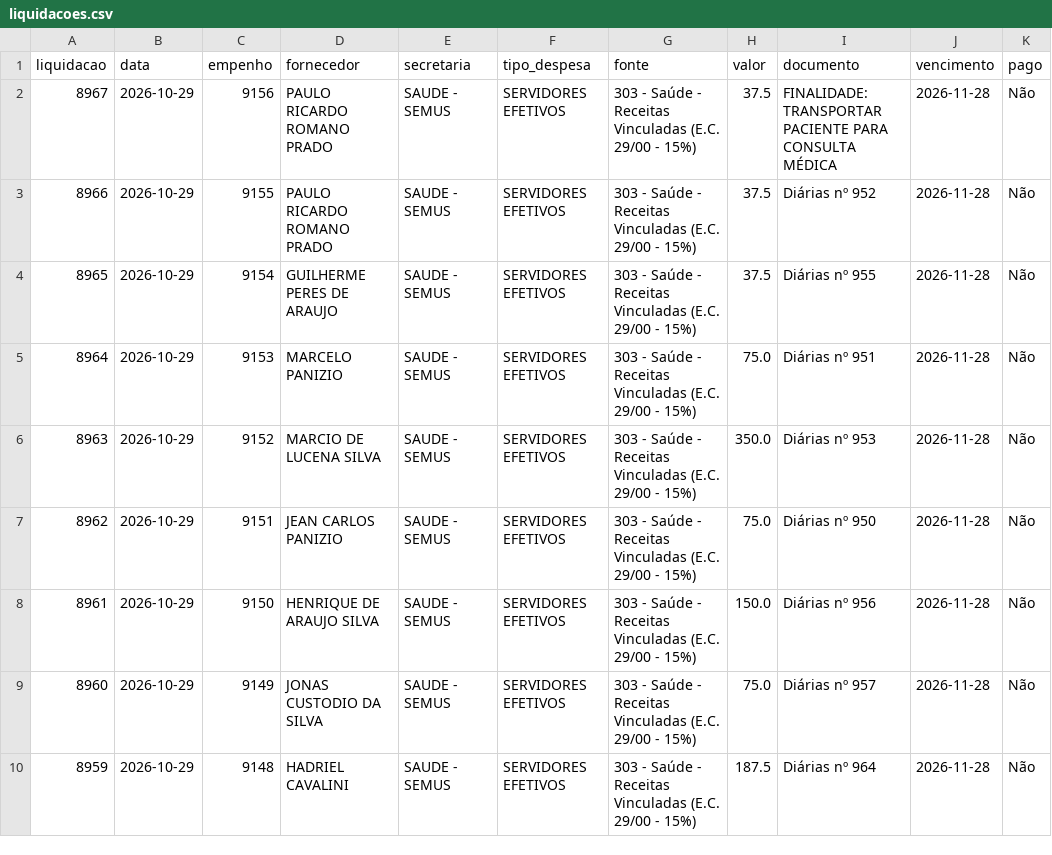
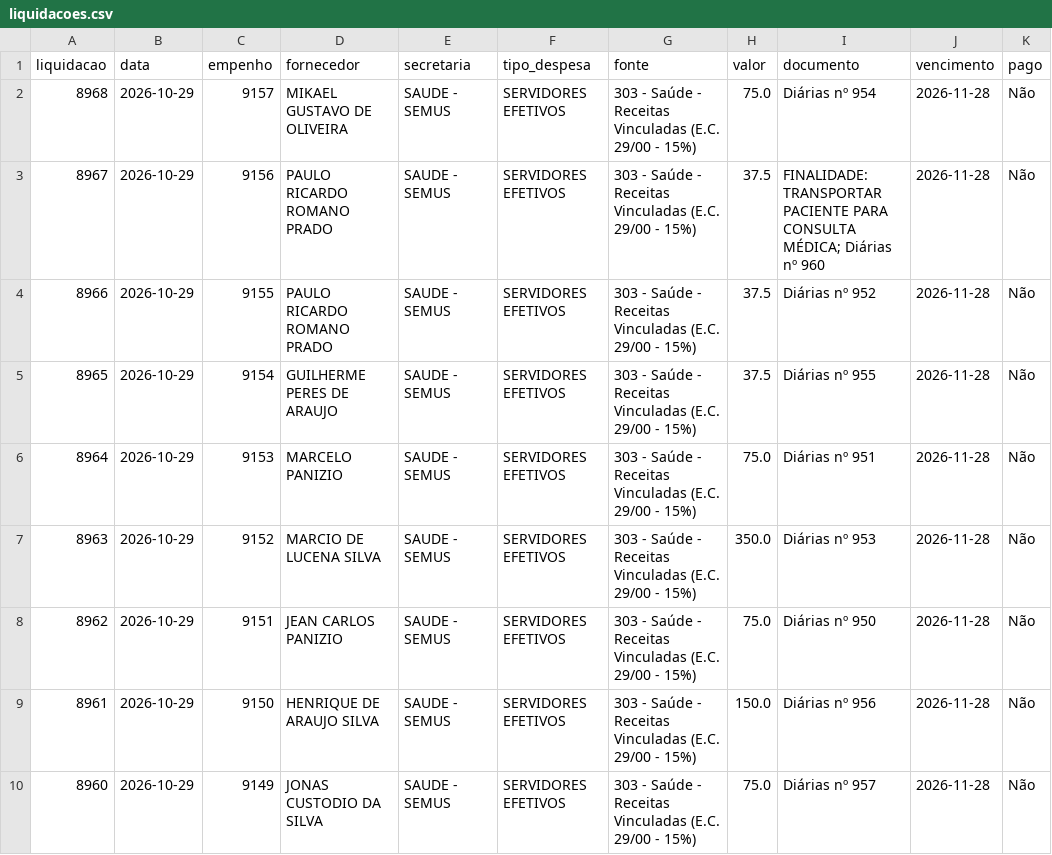
Before and after one commit to vagnerims2/painel-leopolis, a CSV file: data/liquidacoes.csv, drawn as a sheet; only a part is shown; the shorter side is filled out with more unchanged rows.

```diff
--- a/data/liquidacoes.csv
+++ b/data/liquidacoes.csv
@@ -1,3 +1,4 @@
 liquidacao,data,empenho,fornecedor,secretaria,tipo_despesa,fonte,valor,documento,vencimento,pago
-8967,2026-10-29,9156,PAULO RICARDO ROMANO PRADO,SAUDE - SEMUS,SERVIDORES EFETIVOS,303 - Saúde - Receitas Vinculadas (E.C. 29/00 - 15%),37.5,FINALIDADE: TRANSPORTAR PACIENTE PARA CONSULTA MÉDICA,2026-11-28,Não
+8968,2026-10-29,9157,MIKAEL GUSTAVO DE OLIVEIRA,SAUDE - SEMUS,SERVIDORES EFETIVOS,303 - Saúde - Receitas Vinculadas (E.C. 29/00 - 15%),75.0,Diárias nº 954,2026-11-28,Não
+8967,2026-10-29,9156,PAULO RICARDO ROMANO PRADO,SAUDE - SEMUS,SERVIDORES EFETIVOS,303 - Saúde - Receitas Vinculadas (E.C. 29/00 - 15%),37.5,FINALIDADE: TRANSPORTAR PACIENTE PARA CONSULTA MÉDICA; Diárias nº 960,2026-11-28,Não
 8966,2026-10-29,9155,PAULO RICARDO ROMANO PRADO,SAUDE - SEMUS,SERVIDORES EFETIVOS,303 - Saúde - Receitas Vinculadas (E.C. 29/00 - 15%),37.5,Diárias nº 952,2026-11-28,Não
```
Also changed, not shown: data/movimento.csv, 6 other files.
